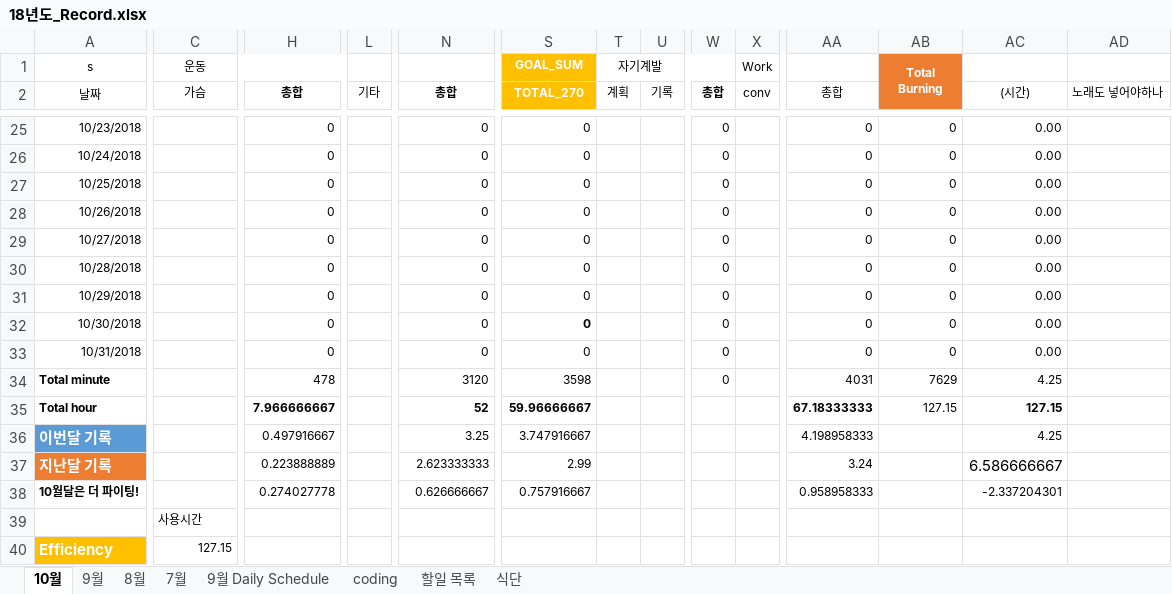
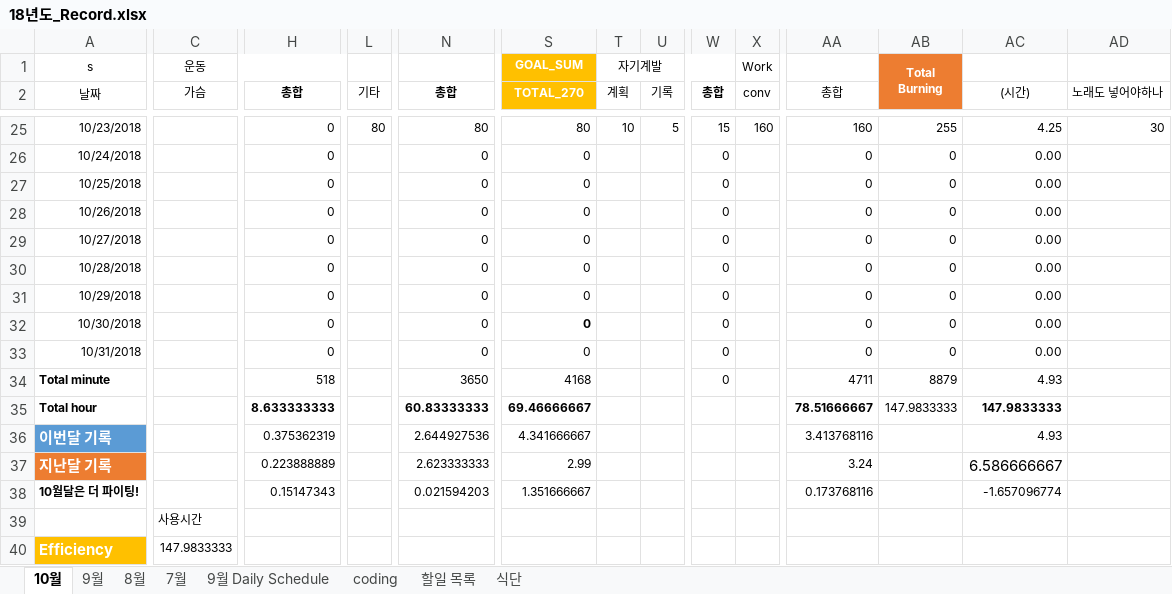
Before and after one commit to Taeu/taeu.github.io, an Excel workbook: record/18년도_Record.xlsx, sheet 10월, drawn as a sheet; only a part is shown, gaps mark what is left out; values as stored, in another font and other column widths than the file's, no borders; the diff covers the shown part only; the diff names each change by its address in the sheet, - before the commit and + after, or states it on an @@ line.

```diff
--- a/record/18년도_Record.xlsx (sheet 10월)
+++ b/record/18년도_Record.xlsx (sheet 10월)
-L25 (기타): (empty)
+L25 (기타): 80
-N25 (총합): 0
+N25 (총합): 80
-S25 (TOTAL_270): 0
+S25 (TOTAL_270): 80
-T25 (계획): (empty)
+T25 (계획): 10
-U25 (기록): (empty)
+U25 (기록): 5
-W25 (총합): 0
+W25 (총합): 15
-X25 (conv): (empty)
+X25 (conv): 160
-AA25 (총합): 0
+AA25 (총합): 160
-AB25: 0
+AB25: 255
-AC25 ((시간)): 0.00
+AC25 ((시간)): 4.25
-AD25 (노래도 넣어야하나): (empty)
+AD25 (노래도 넣어야하나): 30
-H34 (총합): 478
+H34 (총합): 518
-N34 (총합): 3120
+N34 (총합): 3650
-S34 (TOTAL_270): 3598
+S34 (TOTAL_270): 4168
-AA34 (총합): 4031
+AA34 (총합): 4711
-AB34: 7629
+AB34: 8879
-AC34 ((시간)): 4.25
+AC34 ((시간)): 4.93
-H35 (총합): 7.966666667
+H35 (총합): 8.633333333
-N35 (총합): 52
+N35 (총합): 60.83333333
-S35 (TOTAL_270): 59.96666667
+S35 (TOTAL_270): 69.46666667
-AA35 (총합): 67.18333333
+AA35 (총합): 78.51666667
-AB35: 127.15
+AB35: 147.9833333
-AC35 ((시간)): 127.15
+AC35 ((시간)): 147.9833333
-H36 (총합): 0.497916667
+H36 (총합): 0.375362319
-N36 (총합): 3.25
+N36 (총합): 2.644927536
-S36 (TOTAL_270): 3.747916667
+S36 (TOTAL_270): 4.341666667
-AA36 (총합): 4.198958333
+AA36 (총합): 3.413768116
-AC36 ((시간)): 4.25
+AC36 ((시간)): 4.93
-H38 (총합): 0.274027778
+H38 (총합): 0.15147343
-N38 (총합): 0.626666667
+N38 (총합): 0.021594203
-S38 (TOTAL_270): 0.757916667
+S38 (TOTAL_270): 1.351666667
-AA38 (총합): 0.958958333
+AA38 (총합): 0.173768116
-AC38 ((시간)): -2.337204301
+AC38 ((시간)): -1.657096774
-C40 (가슴): 127.15
+C40 (가슴): 147.9833333
```
Also changed, not shown: 26 edited cells elsewhere in this sheet.
